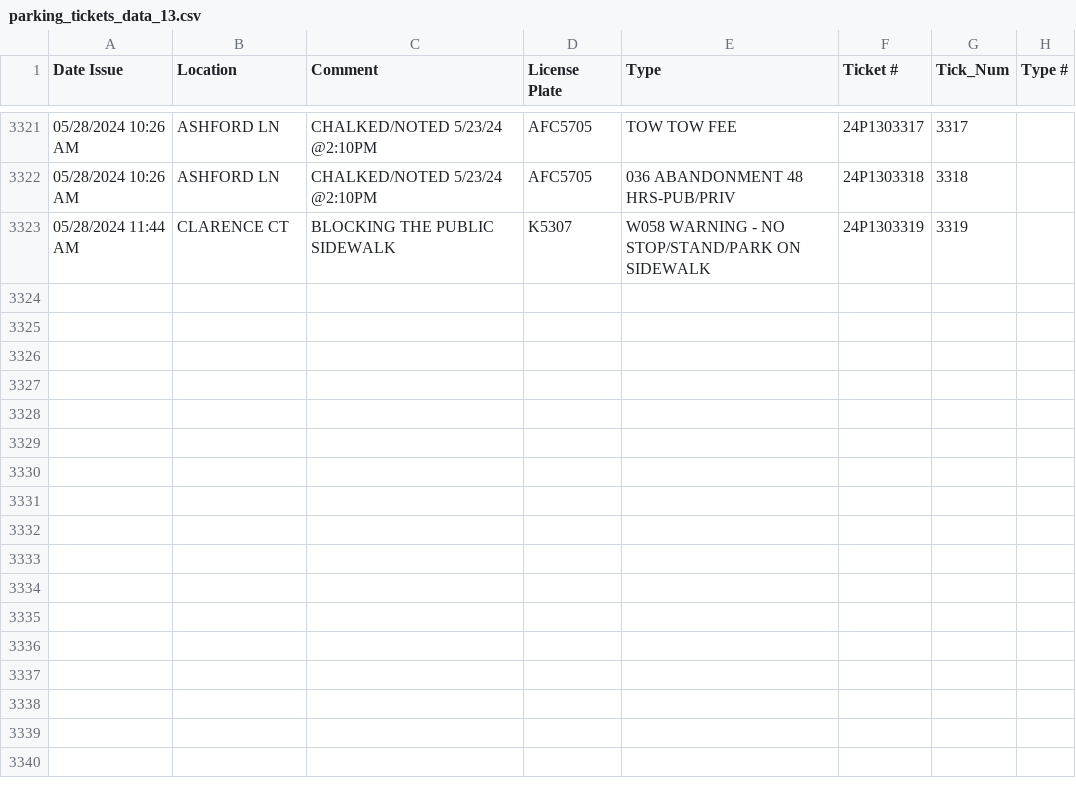
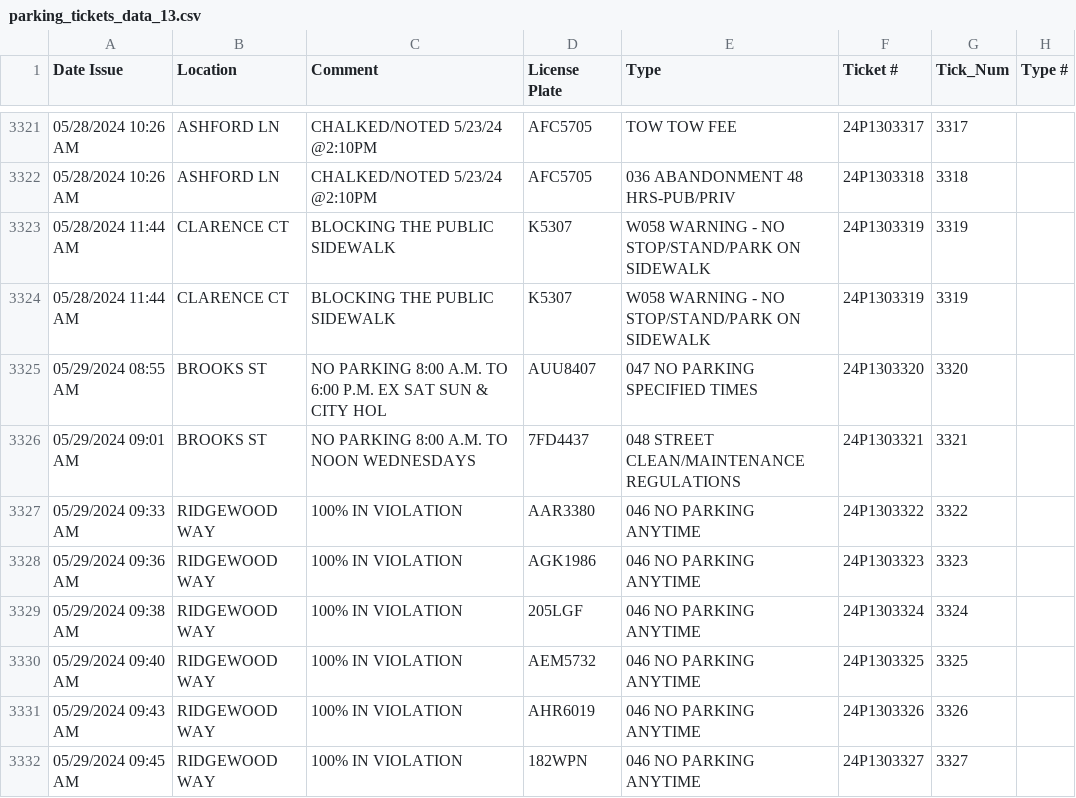
Before and after one commit to mark11778/ParkingData, a CSV file: scr/CollectedData/parking_tickets_data_13.csv, drawn as a sheet; only a part is shown, gaps mark what is left out; the diff names each change by its address in the sheet, - before the commit and + after, or states it on an @@ line.

```diff
--- a/scr/CollectedData/parking_tickets_data_13.csv
+++ b/scr/CollectedData/parking_tickets_data_13.csv
+row 3324: 05/28/2024 11:44 AM | CLARENCE CT | BLOCKING THE PUBLIC SIDEWALK | K5307 | W058 WARNING - NO STOP/STAND/PARK ON SIDEWALK | 24P1303319 | 3319
+row 3325: 05/29/2024 08:55 AM | BROOKS ST | NO PARKING 8:00 A.M. TO 6:00 P.M. EX SAT SUN & CITY HOL | AUU8407 | 047 NO PARKING SPECIFIED TIMES | 24P1303320 | 3320
+row 3326: 05/29/2024 09:01 AM | BROOKS ST | NO PARKING 8:00 A.M. TO NOON WEDNESDAYS | 7FD4437 | 048 STREET CLEAN/MAINTENANCE REGULATIONS | 24P1303321 | 3321
+row 3327: 05/29/2024 09:33 AM | RIDGEWOOD WAY | 100% IN VIOLATION | AAR3380 | 046 NO PARKING ANYTIME | 24P1303322 | 3322
+row 3328: 05/29/2024 09:36 AM | RIDGEWOOD WAY | 100% IN VIOLATION | AGK1986 | 046 NO PARKING ANYTIME | 24P1303323 | 3323
+row 3329: 05/29/2024 09:38 AM | RIDGEWOOD WAY | 100% IN VIOLATION | 205LGF | 046 NO PARKING ANYTIME | 24P1303324 | 3324
+row 3330: 05/29/2024 09:40 AM | RIDGEWOOD WAY | 100% IN VIOLATION | AEM5732 | 046 NO PARKING ANYTIME | 24P1303325 | 3325
+row 3331: 05/29/2024 09:43 AM | RIDGEWOOD WAY | 100% IN VIOLATION | AHR6019 | 046 NO PARKING ANYTIME | 24P1303326 | 3326
+row 3332: 05/29/2024 09:45 AM | RIDGEWOOD WAY | 100% IN VIOLATION | 182WPN | 046 NO PARKING ANYTIME | 24P1303327 | 3327
```
Also changed, not shown: scr/CollectedData/parking_tickets_data_02.csv, scr/CollectedData/parking_tickets_data_06.csv, 29 other files.
